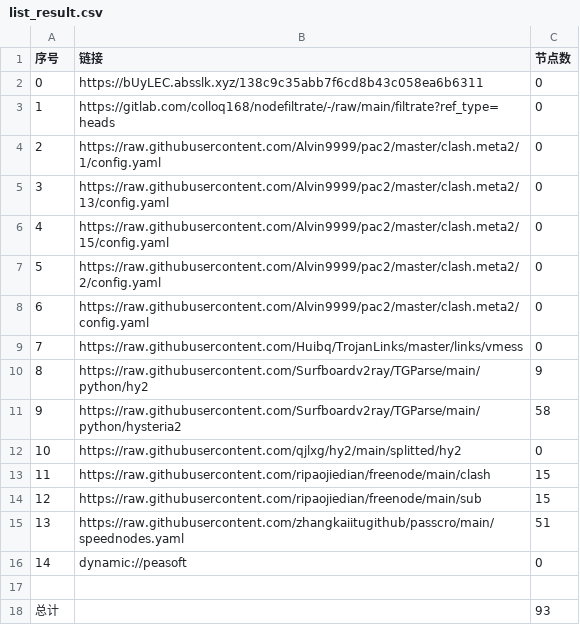
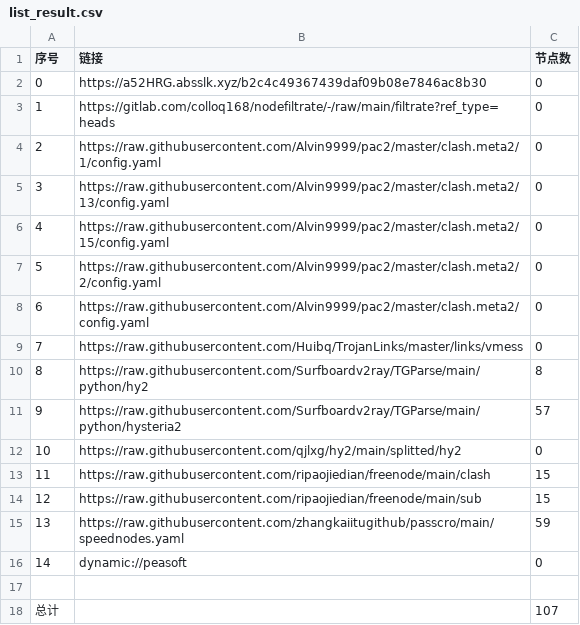
Before and after one commit to mkmkgo/AutoMergePublicNodes, a CSV file: list_result.csv, drawn as a sheet.

```diff
--- a/list_result.csv
+++ b/list_result.csv
@@ -1,3 +1,3 @@
 序号,链接,节点数
-0,https://bUyLEC.absslk.xyz/138c9c35abb7f6cd8b43c058ea6b6311,0
+0,https://a52HRG.absslk.xyz/b2c4c49367439daf09b08e7846ac8b30,0
 1,https://gitlab.com/colloq168/nodefiltrate/-/raw/main/filtrate?ref_type=heads,0
@@ -9,4 +9,4 @@
 7,https://raw.githubusercontent.com/Huibq/TrojanLinks/master/links/vmess,0
-8,https://raw.githubusercontent.com/Surfboardv2ray/TGParse/main/python/hy2,9
-9,https://raw.githubusercontent.com/Surfboardv2ray/TGParse/main/python/hysteria2,58
+8,https://raw.githubusercontent.com/Surfboardv2ray/TGParse/main/python/hy2,8
+9,https://raw.githubusercontent.com/Surfboardv2ray/TGParse/main/python/hysteria2,57
 10,https://raw.githubusercontent.com/qjlxg/hy2/main/splitted/hy2,0
@@ -14,5 +14,5 @@
 12,https://raw.githubusercontent.com/ripaojiedian/freenode/main/sub,15
-13,https://raw.githubusercontent.com/zhangkaiitugithub/passcro/main/speednodes.yaml,51
+13,https://raw.githubusercontent.com/zhangkaiitugithub/passcro/main/speednodes.yaml,59
 14,dynamic://peasoft,0
 
-总计,,93
+总计,,107
```
Also changed, not shown: 17 other files.
